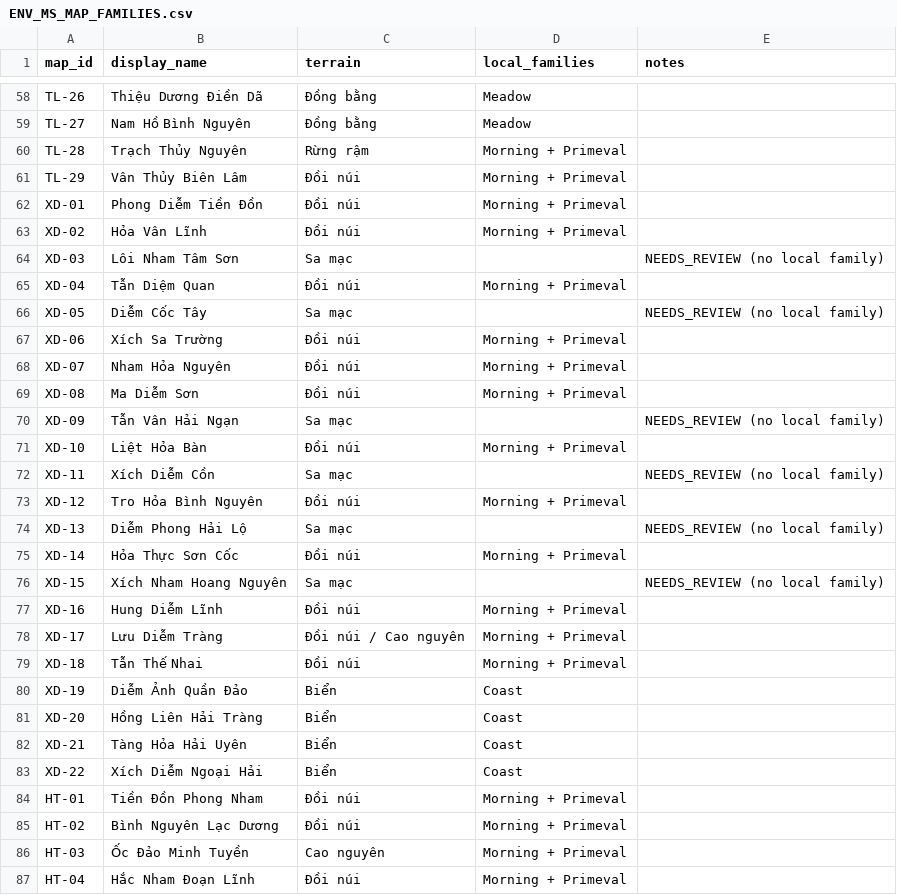
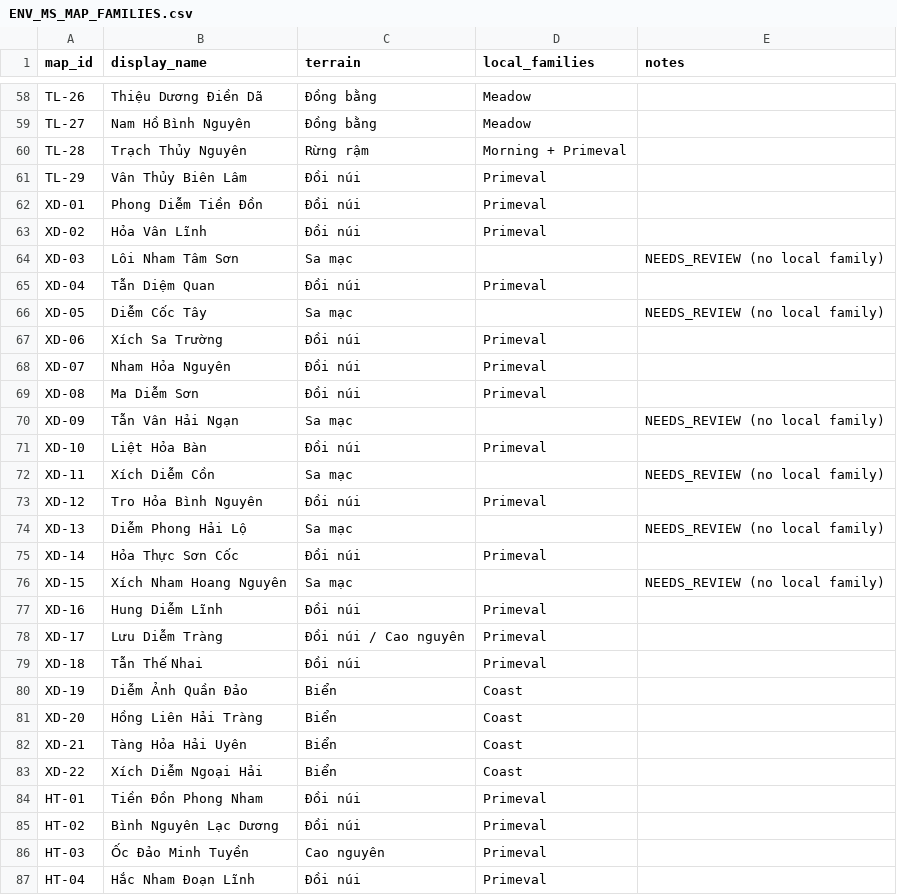
Before and after one commit to lavievn/IdleGame, a CSV file: Docs/automation-reports/ENV_MS_MAP_FAMILIES.csv, drawn as a sheet; only a part is shown, gaps mark what is left out; the diff covers the shown part only.

Commit message:
Restrict Morning ambience to dry forest maps

```diff
--- a/Docs/automation-reports/ENV_MS_MAP_FAMILIES.csv
+++ b/Docs/automation-reports/ENV_MS_MAP_FAMILIES.csv
@@ -60,21 +60,21 @@ TL-27,Nam Hồ Bình Nguyên,Đồng bằng,Meadow,
 TL-28,Trạch Thủy Nguyên,Rừng rậm,Morning + Primeval,
-TL-29,Vân Thủy Biên Lâm,Đồi núi,Morning + Primeval,
-XD-01,Phong Diễm Tiền Đồn,Đồi núi,Morning + Primeval,
-XD-02,Hỏa Vân Lĩnh,Đồi núi,Morning + Primeval,
+TL-29,Vân Thủy Biên Lâm,Đồi núi,Primeval,
+XD-01,Phong Diễm Tiền Đồn,Đồi núi,Primeval,
+XD-02,Hỏa Vân Lĩnh,Đồi núi,Primeval,
 XD-03,Lôi Nham Tâm Sơn,Sa mạc,,NEEDS_REVIEW (no local family)
-XD-04,Tẫn Diệm Quan,Đồi núi,Morning + Primeval,
+XD-04,Tẫn Diệm Quan,Đồi núi,Primeval,
 XD-05,Diễm Cốc Tây,Sa mạc,,NEEDS_REVIEW (no local family)
-XD-06,Xích Sa Trường,Đồi núi,Morning + Primeval,
-XD-07,Nham Hỏa Nguyên,Đồi núi,Morning + Primeval,
-XD-08,Ma Diễm Sơn,Đồi núi,Morning + Primeval,
+XD-06,Xích Sa Trường,Đồi núi,Primeval,
+XD-07,Nham Hỏa Nguyên,Đồi núi,Primeval,
+XD-08,Ma Diễm Sơn,Đồi núi,Primeval,
 XD-09,Tẫn Vân Hải Ngạn,Sa mạc,,NEEDS_REVIEW (no local family)
-XD-10,Liệt Hỏa Bàn,Đồi núi,Morning + Primeval,
+XD-10,Liệt Hỏa Bàn,Đồi núi,Primeval,
 XD-11,Xích Diễm Cồn,Sa mạc,,NEEDS_REVIEW (no local family)
-XD-12,Tro Hỏa Bình Nguyên,Đồi núi,Morning + Primeval,
+XD-12,Tro Hỏa Bình Nguyên,Đồi núi,Primeval,
 XD-13,Diễm Phong Hải Lộ,Sa mạc,,NEEDS_REVIEW (no local family)
-XD-14,Hỏa Thực Sơn Cốc,Đồi núi,Morning + Primeval,
+XD-14,Hỏa Thực Sơn Cốc,Đồi núi,Primeval,
 XD-15,Xích Nham Hoang Nguyên,Sa mạc,,NEEDS_REVIEW (no local family)
-XD-16,Hung Diễm Lĩnh,Đồi núi,Morning + Primeval,
-XD-17,Lưu Diễm Tràng,Đồi núi / Cao nguyên,Morning + Primeval,
-XD-18,Tẫn Thế Nhai,Đồi núi,Morning + Primeval,
+XD-16,Hung Diễm Lĩnh,Đồi núi,Primeval,
+XD-17,Lưu Diễm Tràng,Đồi núi / Cao nguyên,Primeval,
+XD-18,Tẫn Thế Nhai,Đồi núi,Primeval,
 XD-19,Diễm Ảnh Quần Đảo,Biển,Coast,
@@ -83,5 +83,5 @@ XD-21,Tàng Hỏa Hải Uyên,Biển,Coast,
 XD-22,Xích Diễm Ngoại Hải,Biển,Coast,
-HT-01,Tiền Đồn Phong Nham,Đồi núi,Morning + Primeval,
-HT-02,Bình Nguyên Lạc Dương,Đồi núi,Morning + Primeval,
-HT-03,Ốc Đảo Minh Tuyền,Cao nguyên,Morning + Primeval,
-HT-04,Hắc Nham Đoạn Lĩnh,Đồi núi,Morning + Primeval,
+HT-01,Tiền Đồn Phong Nham,Đồi núi,Primeval,
+HT-02,Bình Nguyên Lạc Dương,Đồi núi,Primeval,
+HT-03,Ốc Đảo Minh Tuyền,Cao nguyên,Primeval,
+HT-04,Hắc Nham Đoạn Lĩnh,Đồi núi,Primeval,
```
Also changed, not shown: 36 edited cells elsewhere in this file, Docs/automation-reports/ENV_MS_INVENTORY.csv, 4 other files.
